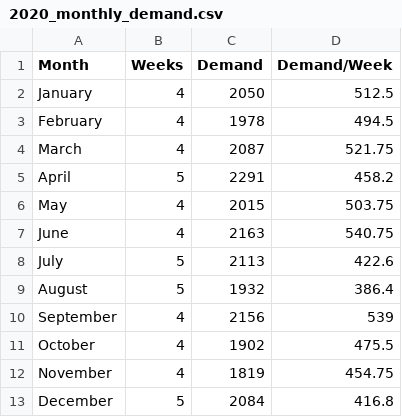
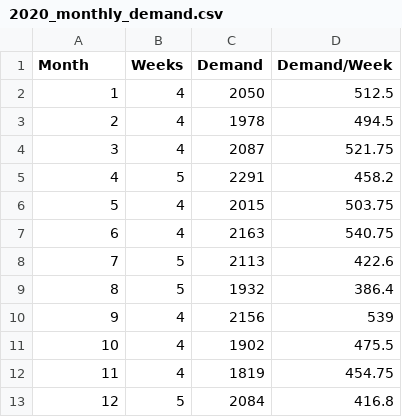
Before and after one commit to wintonw/ISE364, a CSV file: Others/2020_monthly_demand.csv, drawn as a sheet.

Commit message:
month = #

```diff
--- a/Others/2020_monthly_demand.csv
+++ b/Others/2020_monthly_demand.csv
@@ -1,13 +1,13 @@
 Month,Weeks,Demand,Demand/Week
-January,4,2050,512.5
-February,4,1978,494.5
-March,4,2087,521.75
-April,5,2291,458.2
-May,4,2015,503.75
-June,4,2163,540.75
-July,5,2113,422.6
-August,5,1932,386.4
-September,4,2156,539
-October,4,1902,475.5
-November,4,1819,454.75
-December,5,2084,416.8
+1,4,2050,512.5
+2,4,1978,494.5
+3,4,2087,521.75
+4,5,2291,458.2
+5,4,2015,503.75
+6,4,2163,540.75
+7,5,2113,422.6
+8,5,1932,386.4
+9,4,2156,539
+10,4,1902,475.5
+11,4,1819,454.75
+12,5,2084,416.8
```
